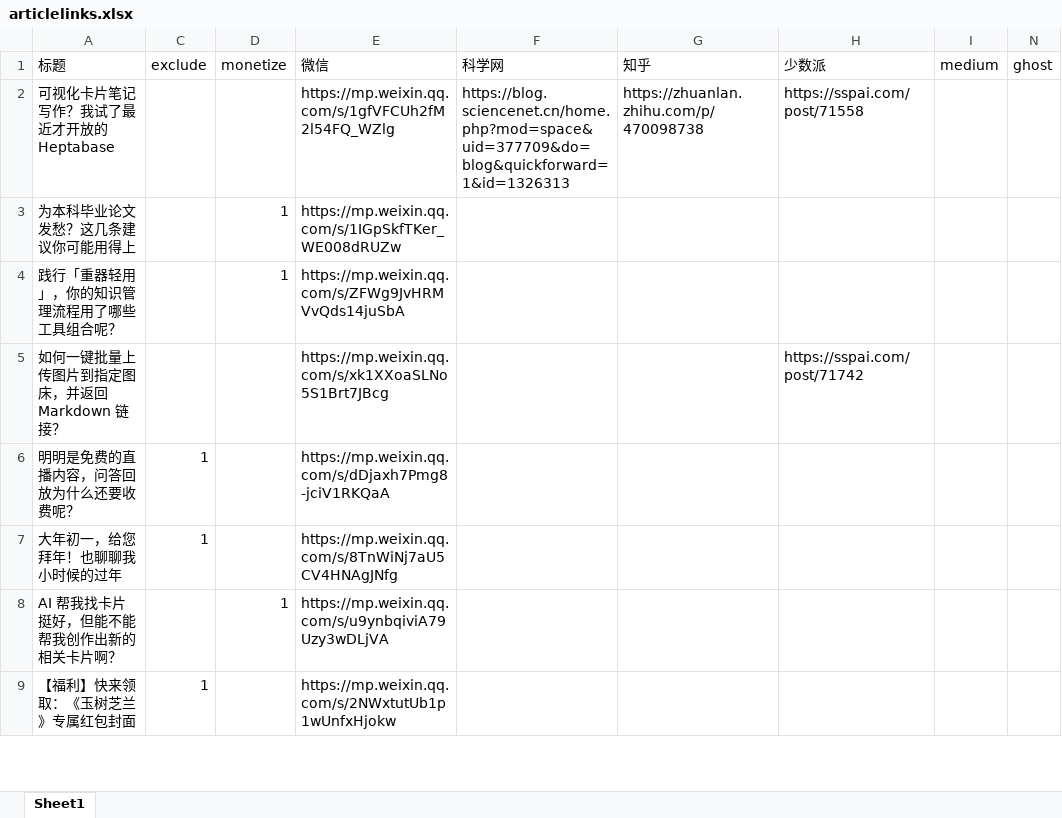
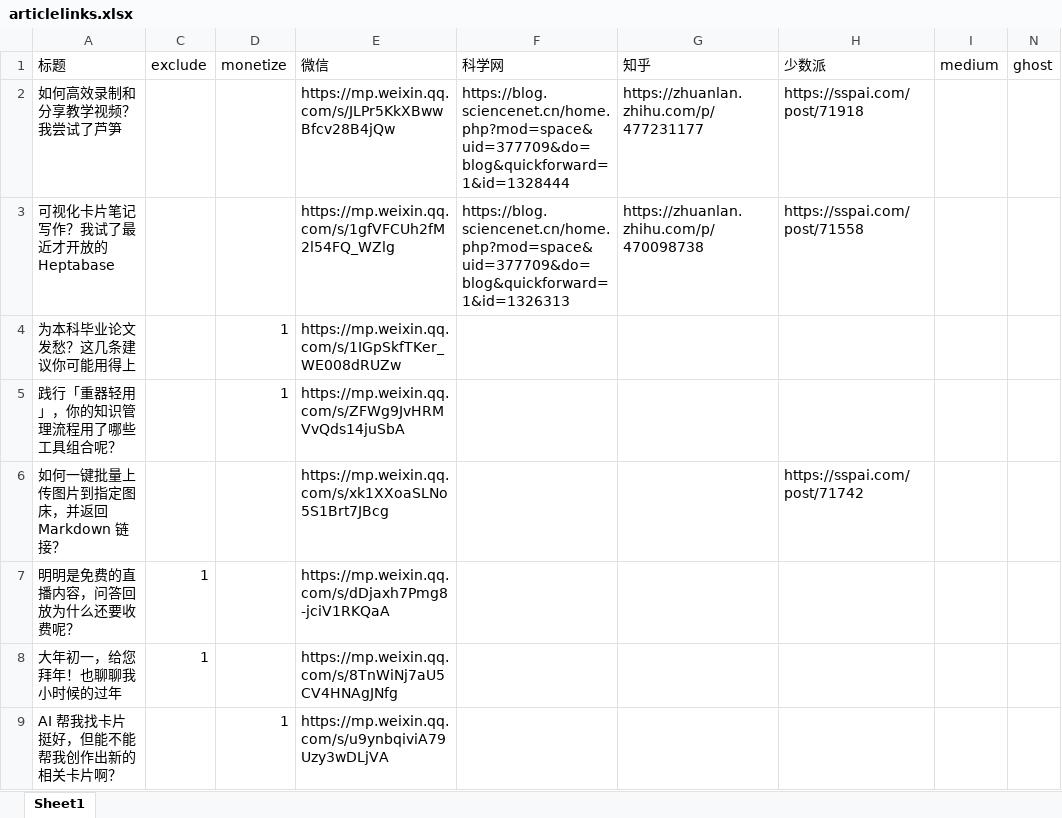
Before and after one commit to wshuyi/articlelinks-get-with-streamlit, an Excel workbook: articlelinks.xlsx, sheet Sheet1, drawn as a sheet; only a part is shown; the shorter side is filled out with more unchanged rows; values as stored, in another font and other column widths than the file's, no borders; the diff names each change by its address in the sheet, - before the commit and + after, or states it on an @@ line.

Commit message:
article links updated

```diff
--- a/articlelinks.xlsx (sheet Sheet1)
+++ b/articlelinks.xlsx (sheet Sheet1)
+row 2: 如何高效录制和分享教学视频？我尝试了芦笋 |  |  | https://mp.weixin.qq.com/s/JLPr5KkXBwwBfcv28B4jQw | https://blog.sciencenet.cn/home.php?mod=space&uid=377709&do=blog&quickforward=1&id=1328444 | https://zhuanlan.zhihu.com/p/477231177 | https://sspai.com/post/71918
```
